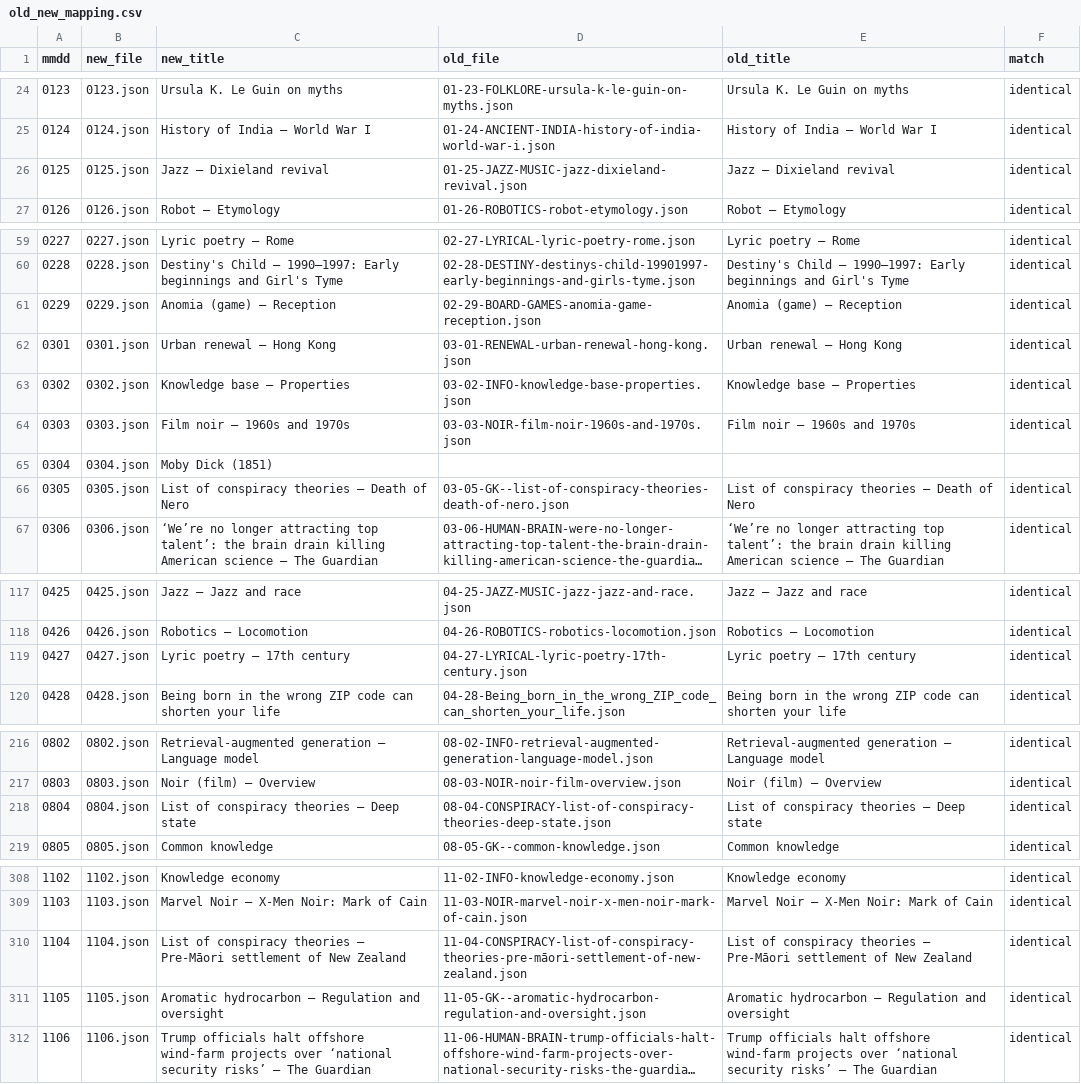
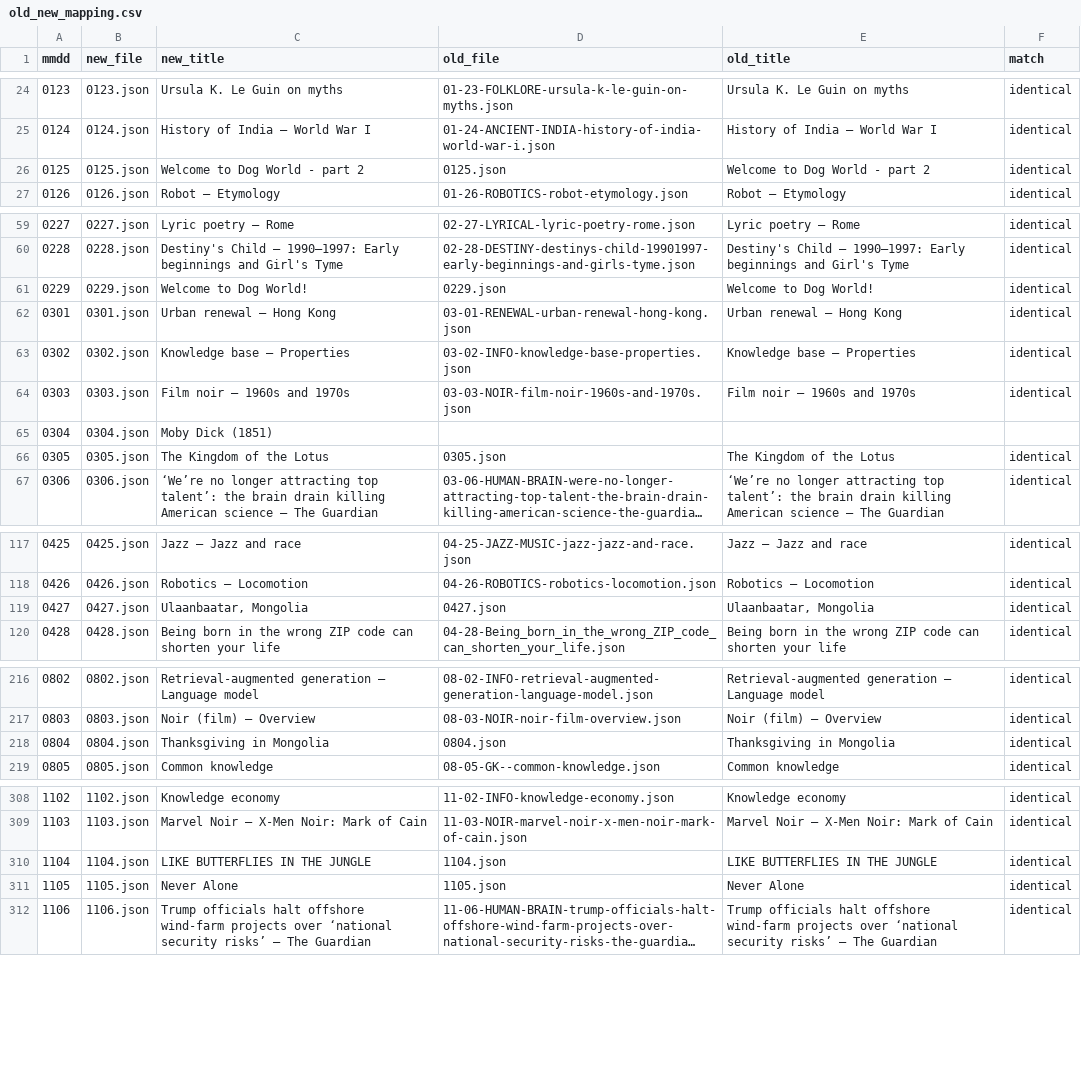
Before and after one commit to Ram-N/ClueChain, a CSV file: assets/data/old_new_mapping.csv, drawn as a sheet; only a part is shown, gaps mark what is left out; long unchanged cells end in …; the diff covers the shown part only; the diff names each change by its address in the sheet, - before the commit and + after, or states it on an @@ line.

```diff
--- a/assets/data/old_new_mapping.csv
+++ b/assets/data/old_new_mapping.csv
-C26 (new_title): Jazz — Dixieland revival
+C26 (new_title): Welcome to Dog World - part 2
-D26 (old_file): 01-25-JAZZ-MUSIC-jazz-dixieland-revival.json
+D26 (old_file): 0125.json
-E26 (old_title): Jazz — Dixieland revival
+E26 (old_title): Welcome to Dog World - part 2
-C61 (new_title): Anomia (game) — Reception
+C61 (new_title): Welcome to Dog World!
-D61 (old_file): 02-29-BOARD-GAMES-anomia-game-reception.json
+D61 (old_file): 0229.json
-E61 (old_title): Anomia (game) — Reception
+E61 (old_title): Welcome to Dog World!
-C66 (new_title): List of conspiracy theories — Death of Nero
+C66 (new_title): The Kingdom of the Lotus
-D66 (old_file): 03-05-GK--list-of-conspiracy-theories-death-of-nero.json
+D66 (old_file): 0305.json
-E66 (old_title): List of conspiracy theories — Death of Nero
+E66 (old_title): The Kingdom of the Lotus
-C119 (new_title): Lyric poetry — 17th century
+C119 (new_title): Ulaanbaatar, Mongolia
-D119 (old_file): 04-27-LYRICAL-lyric-poetry-17th-century.json
+D119 (old_file): 0427.json
-E119 (old_title): Lyric poetry — 17th century
+E119 (old_title): Ulaanbaatar, Mongolia
-C218 (new_title): List of conspiracy theories — Deep state
+C218 (new_title): Thanksgiving in Mongolia
-D218 (old_file): 08-04-CONSPIRACY-list-of-conspiracy-theories-deep-state.json
+D218 (old_file): 0804.json
-E218 (old_title): List of conspiracy theories — Deep state
+E218 (old_title): Thanksgiving in Mongolia
-C310 (new_title): List of conspiracy theories — Pre-Māori settlement of New Zealand
+C310 (new_title): LIKE BUTTERFLIES IN THE JUNGLE
-D310 (old_file): 11-04-CONSPIRACY-list-of-conspiracy-theories-pre-māori-settlement-of-new-zealand.json
+D310 (old_file): 1104.json
-E310 (old_title): List of conspiracy theories — Pre-Māori settlement of New Zealand
+E310 (old_title): LIKE BUTTERFLIES IN THE JUNGLE
-C311 (new_title): Aromatic hydrocarbon — Regulation and oversight
+C311 (new_title): Never Alone
-D311 (old_file): 11-05-GK--aromatic-hydrocarbon-regulation-and-oversight.json
+D311 (old_file): 1105.json
-E311 (old_title): Aromatic hydrocarbon — Regulation and oversight
+E311 (old_title): Never Alone
```
Also changed, not shown: 6 edited cells elsewhere in this file, scripts/output/mmdd_slot_scores.csv, scripts/output/paragraph_rankings.csv, 24 other files.
